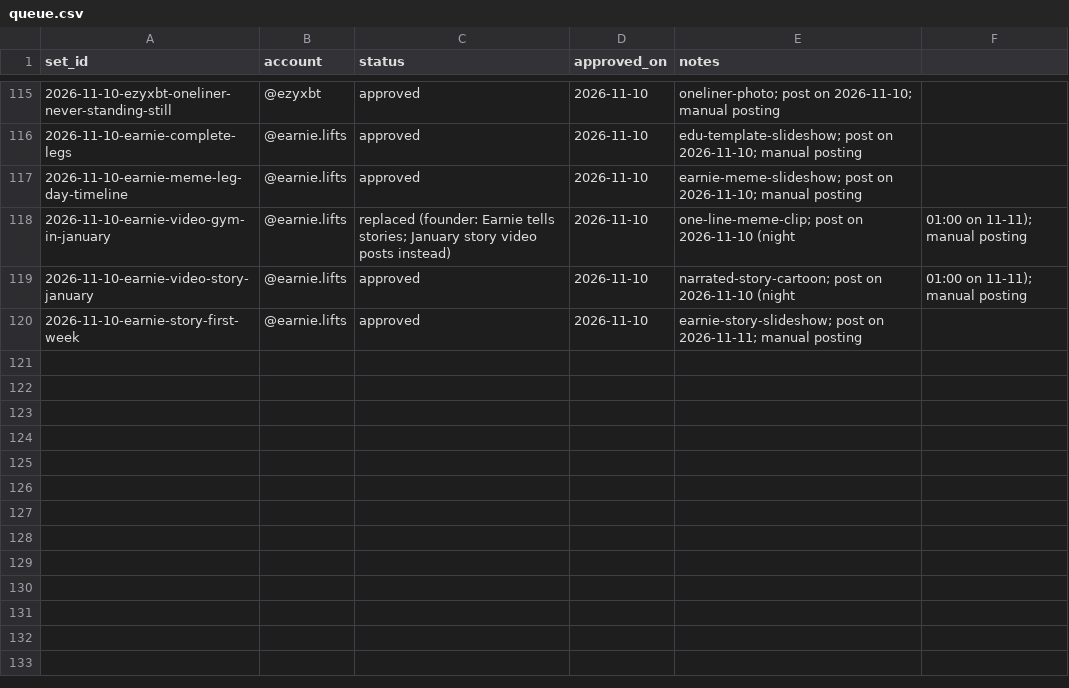
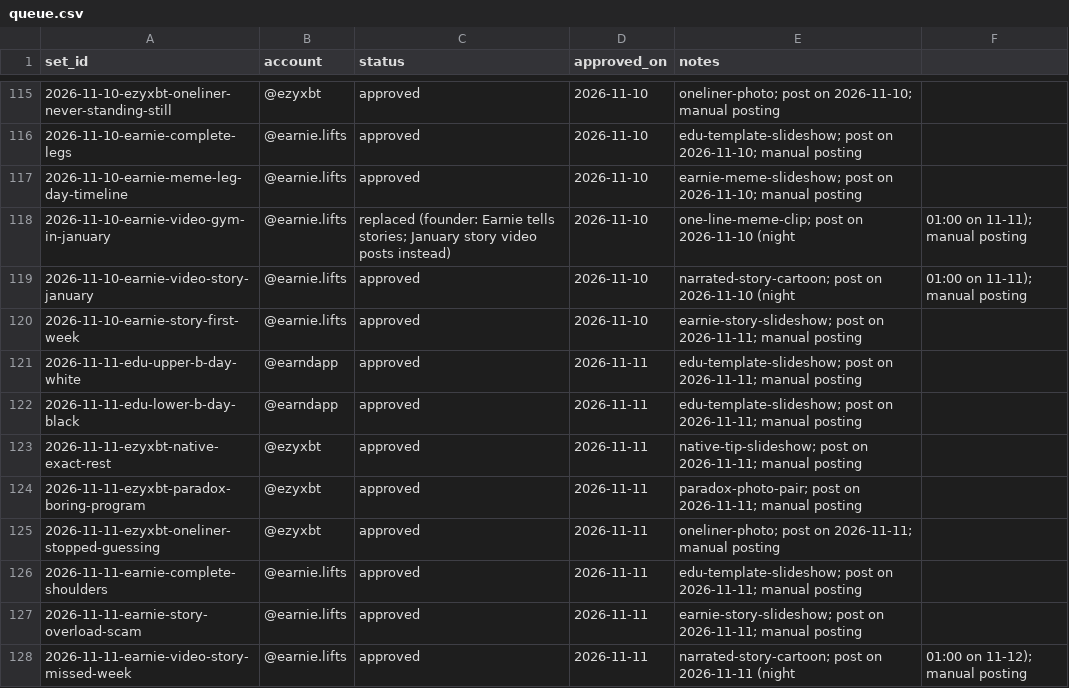
Before and after one commit to ezydevsec/Slideshow-Engine, a CSV file: 06-queue/queue.csv, drawn as a sheet; only a part is shown, gaps mark what is left out.

```diff
--- a/06-queue/queue.csv
+++ b/06-queue/queue.csv
@@ -120 +120,9 @@ set_id,account,status,approved_on,notes
 2026-11-10-earnie-story-first-week,@earnie.lifts,approved,2026-11-10,earnie-story-slideshow; post on 2026-11-11; manual posting
+2026-11-11-edu-upper-b-day-white,@earndapp,approved,2026-11-11,edu-template-slideshow; post on 2026-11-11; manual posting
+2026-11-11-edu-lower-b-day-black,@earndapp,approved,2026-11-11,edu-template-slideshow; post on 2026-11-11; manual posting
+2026-11-11-ezyxbt-native-exact-rest,@ezyxbt,approved,2026-11-11,native-tip-slideshow; post on 2026-11-11; manual posting
+2026-11-11-ezyxbt-paradox-boring-program,@ezyxbt,approved,2026-11-11,paradox-photo-pair; post on 2026-11-11; manual posting
+2026-11-11-ezyxbt-oneliner-stopped-guessing,@ezyxbt,approved,2026-11-11,oneliner-photo; post on 2026-11-11; manual posting
+2026-11-11-earnie-complete-shoulders,@earnie.lifts,approved,2026-11-11,edu-template-slideshow; post on 2026-11-11; manual posting
+2026-11-11-earnie-story-overload-scam,@earnie.lifts,approved,2026-11-11,earnie-story-slideshow; post on 2026-11-11; manual posting
+2026-11-11-earnie-video-story-missed-week,@earnie.lifts,approved,2026-11-11,narrated-story-cartoon; post on 2026-11-11 (night, 01:00 on 11-12); manual posting
```
Also changed, not shown: 17 other files.
